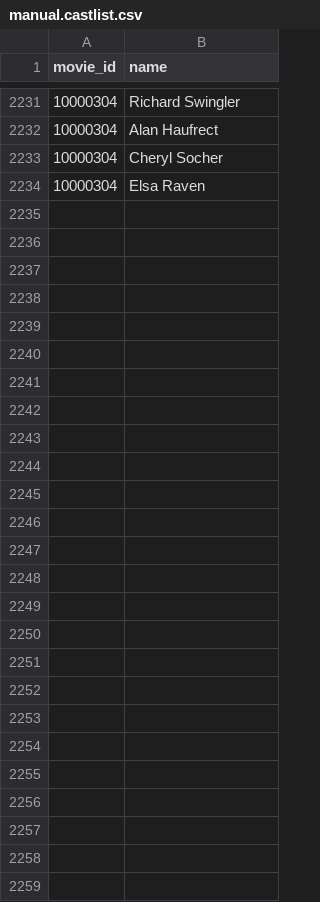
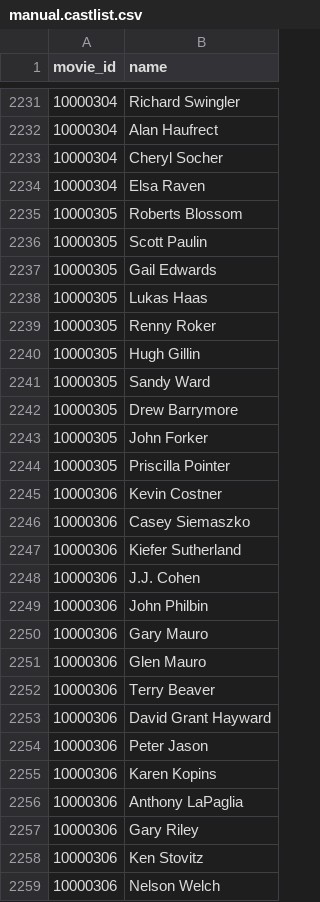
Before and after one commit to mark-jb/blankcheck, a CSV file: manual.castlist.csv, drawn as a sheet; only a part is shown, gaps mark what is left out; the diff names each change by its address in the sheet, - before the commit and + after, or states it on an @@ line.

```diff
--- a/manual.castlist.csv
+++ b/manual.castlist.csv
+row 2235: 10000305 | Roberts Blossom
+row 2236: 10000305 | Scott Paulin
+row 2237: 10000305 | Gail Edwards
+row 2238: 10000305 | Lukas Haas
+row 2239: 10000305 | Renny Roker
+row 2240: 10000305 | Hugh Gillin
+row 2241: 10000305 | Sandy Ward
+row 2242: 10000305 | Drew Barrymore
+row 2243: 10000305 | John Forker
+row 2244: 10000305 | Priscilla Pointer
+row 2245: 10000306 | Kevin Costner
+row 2246: 10000306 | Casey Siemaszko
+row 2247: 10000306 | Kiefer Sutherland
+row 2248: 10000306 | J.J. Cohen
+row 2249: 10000306 | John Philbin
+row 2250: 10000306 | Gary Mauro
+row 2251: 10000306 | Glen Mauro
+row 2252: 10000306 | Terry Beaver
+row 2253: 10000306 | David Grant Hayward
+row 2254: 10000306 | Peter Jason
+row 2255: 10000306 | Karen Kopins
+row 2256: 10000306 | Anthony LaPaglia
+row 2257: 10000306 | Gary Riley
+row 2258: 10000306 | Ken Stovitz
+row 2259: 10000306 | Nelson Welch
```
Also changed, not shown: movies.cleaned.csv, movies.with.ids.csv, 2 other files.
